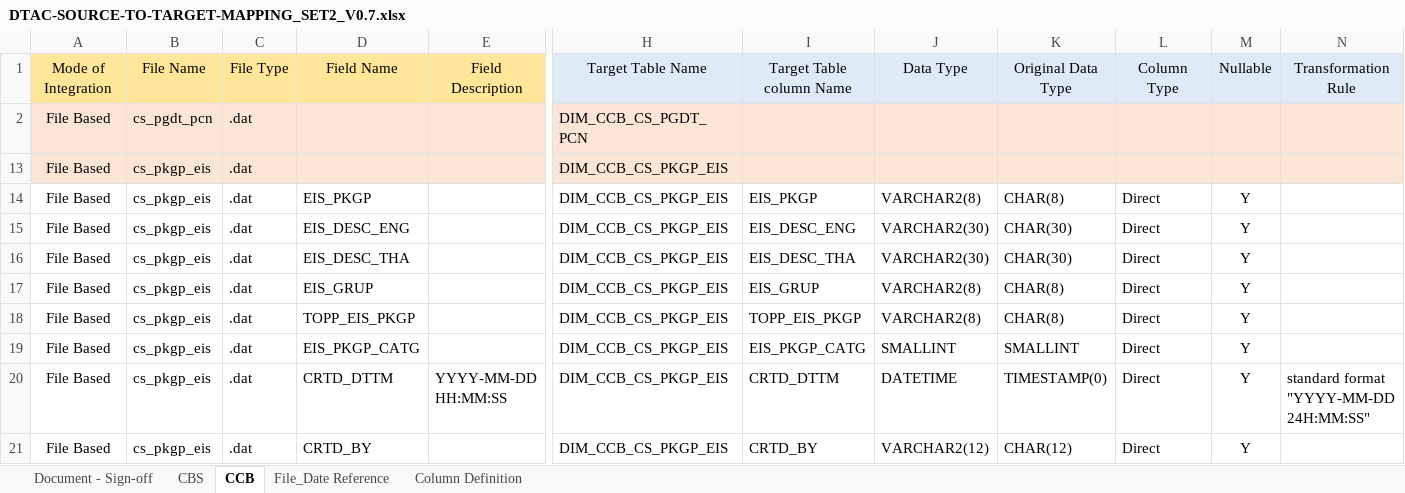
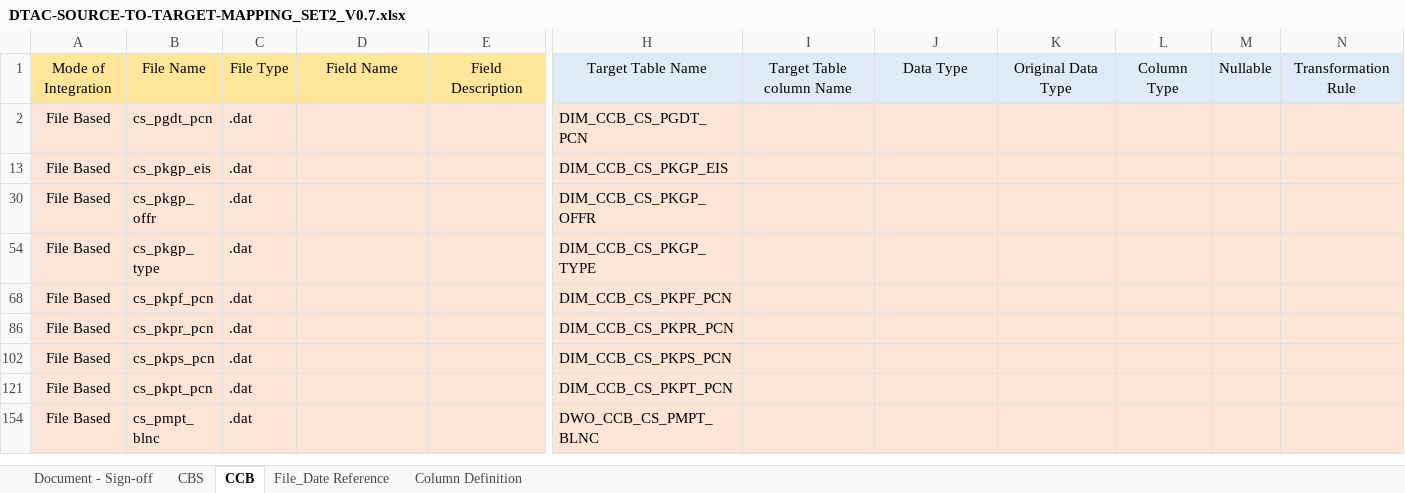
Before and after one commit to notting-hill/AEP_documents, an Excel workbook: DTAC-SOURCE-TO-TARGET-MAPPING_SET2_V0.7.xlsx, sheet CCB, drawn as a sheet; only a part is shown, gaps mark what is left out; the shorter side is filled out with more unchanged rows; values as stored, in another font and other column widths than the file's, no borders; removed rows and columns are numbered as before the commit, all else as after; rows hold the shown columns only; the diff covers the shown part only; the diff names each change by its address in the sheet, - before the commit and + after, or states it on an @@ line.

Commit message:
Amendments on STM and ISD on 16-apr-2020
CS_rapd_regs_p,CS_rapd_regs,cs_srvc_catg,cs_inal_hist all structure aligned.CS_COMM_GRUP file type changed to .dat

```diff
--- a/DTAC-SOURCE-TO-TARGET-MAPPING_SET2_V0.7.xlsx (sheet CCB)
+++ b/DTAC-SOURCE-TO-TARGET-MAPPING_SET2_V0.7.xlsx (sheet CCB)
@@ row 14 hidden: File Based | cs_pkgp_eis | .dat | EIS_PKGP |  | DIM_CCB_CS_PKGP_EIS | EIS_PKGP | VARCHAR2(8) | CHAR(8) | Direct | Y @@
@@ row 15 hidden: File Based | cs_pkgp_eis | .dat | EIS_DESC_ENG |  | DIM_CCB_CS_PKGP_EIS | EIS_DESC_ENG | VARCHAR2(30) | CHAR(30) | Direct | Y @@
@@ row 16 hidden: File Based | cs_pkgp_eis | .dat | EIS_DESC_THA |  | DIM_CCB_CS_PKGP_EIS | EIS_DESC_THA | VARCHAR2(30) | CHAR(30) | Direct | Y @@
@@ row 17 hidden: File Based | cs_pkgp_eis | .dat | EIS_GRUP |  | DIM_CCB_CS_PKGP_EIS | EIS_GRUP | VARCHAR2(8) | CHAR(8) | Direct | Y @@
@@ row 18 hidden: File Based | cs_pkgp_eis | .dat | TOPP_EIS_PKGP |  | DIM_CCB_CS_PKGP_EIS | TOPP_EIS_PKGP | VARCHAR2(8) | CHAR(8) | Direct | Y @@
@@ row 19 hidden: File Based | cs_pkgp_eis | .dat | EIS_PKGP_CATG |  | DIM_CCB_CS_PKGP_EIS | EIS_PKGP_CATG | SMALLINT | SMALLINT | Direct | Y @@
@@ row 20 hidden: File Based | cs_pkgp_eis | .dat | CRTD_DTTM | YYYY-MM-DD HH:MM:SS | DIM_CCB_CS_PKGP_EIS | CRTD_DTTM | DATETIME | TIMESTAMP(0) | Direct | Y | standard format "YYYY-MM-DD 24H:MM:SS" @@
@@ row 21 hidden: File Based | cs_pkgp_eis | .dat | CRTD_BY |  | DIM_CCB_CS_PKGP_EIS | CRTD_BY | VARCHAR2(12) | CHAR(12) | Direct | Y @@
```
Also changed, not shown: 10 added rows and 67 hidden or unhidden rows elsewhere in this sheet, formulas that keep their value, hidden cells, DTAC-SOURCE-TO-TARGET-MAPPING_SET2_V0.6.xlsx, DTAC-SOURCE-TO-TARGET-MAPPING_SET2_V0.8.xlsx, 4 other files.
